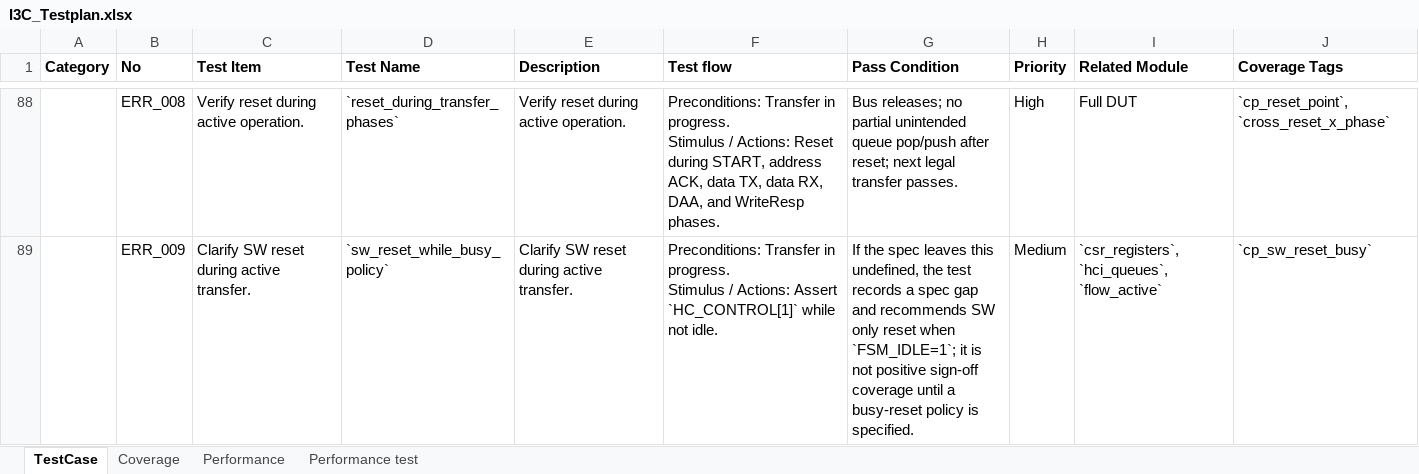
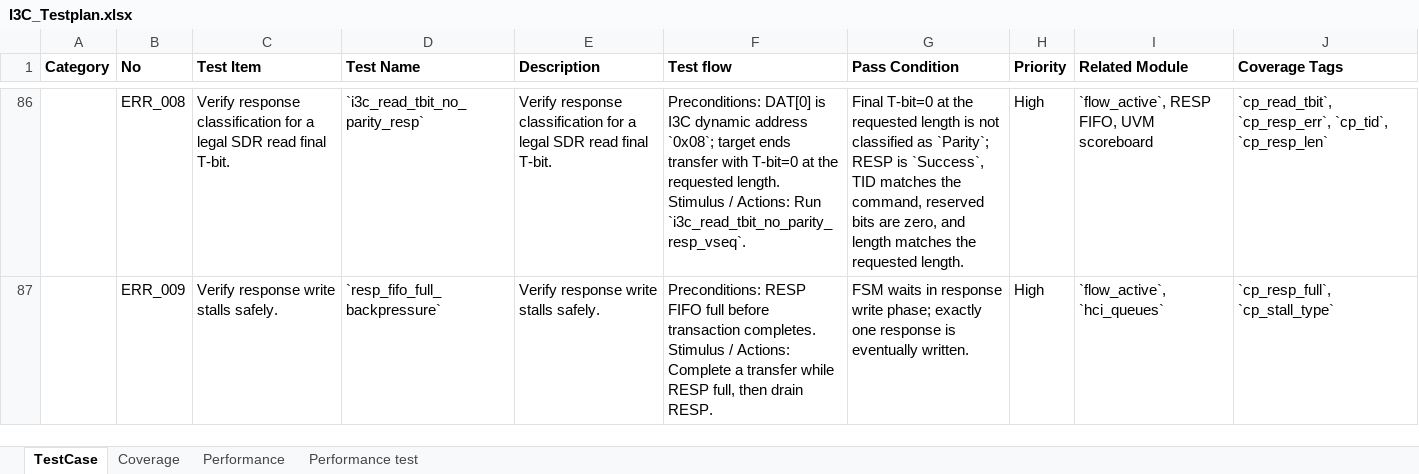
Before and after one commit to minhuy206/i3c, an Excel workbook: docs/test_plan/I3C_Testplan.xlsx, sheet TestCase, drawn as a sheet; only a part is shown, gaps mark what is left out; values as stored, in another font and other column widths than the file's, no borders; addresses are those after the commit; ↵ is a line break in a cell; the diff covers the shown part only; the diff names each change by its address in the sheet, - before the commit and + after, or states it on an @@ line.

```diff
--- a/docs/test_plan/I3C_Testplan.xlsx (sheet TestCase)
+++ b/docs/test_plan/I3C_Testplan.xlsx (sheet TestCase)
-C86 (Test Item): Verify reset during active operation.
+C86 (Test Item): Verify response classification for a legal SDR read final T-bit.
-D86 (Test Name): `reset_during_transfer_phases`
+D86 (Test Name): `i3c_read_tbit_no_parity_resp`
-E86 (Description): Verify reset during active operation.
+E86 (Description): Verify response classification for a legal SDR read final T-bit.
-F86 (Test flow): Preconditions: Transfer in progress. ↵ Stimulus / Actions: Reset during START, address ACK, data TX, data RX, DAA, and WriteResp phases.
+F86 (Test flow): Preconditions: DAT[0] is I3C dynamic address `0x08`; target ends transfer with T-bit=0 at the requested length. ↵ Stimulus / Actions: Run `i3c_read_tbit_no_parity_resp_vseq`.
-G86 (Pass Condition): Bus releases; no partial unintended queue pop/push after reset; next legal transfer passes.
+G86 (Pass Condition): Final T-bit=0 at the requested length is not classified as `Parity`; RESP is `Success`, TID matches the command, reserved bits are zero, and length matches the requested length.
-I86 (Related Module): Full DUT
+I86 (Related Module): `flow_active`, RESP FIFO, UVM scoreboard
-J86 (Coverage Tags): `cp_reset_point`, `cross_reset_x_phase`
+J86 (Coverage Tags): `cp_read_tbit`, `cp_resp_err`, `cp_tid`, `cp_resp_len`
-C87 (Test Item): Clarify SW reset during active transfer.
+C87 (Test Item): Verify response write stalls safely.
-D87 (Test Name): `sw_reset_while_busy_policy`
+D87 (Test Name): `resp_fifo_full_backpressure`
-E87 (Description): Clarify SW reset during active transfer.
+E87 (Description): Verify response write stalls safely.
-F87 (Test flow): Preconditions: Transfer in progress. ↵ Stimulus / Actions: Assert `HC_CONTROL[1]` while not idle.
+F87 (Test flow): Preconditions: RESP FIFO full before transaction completes. ↵ Stimulus / Actions: Complete a transfer while RESP full, then drain RESP.
-G87 (Pass Condition): If the spec leaves this undefined, the test records a spec gap and recommends SW only reset when `FSM_IDLE=1`; it is not positive sign-off coverage until a busy-reset policy is specified.
+G87 (Pass Condition): FSM waits in response write phase; exactly one response is eventually written.
-H87 (Priority): Medium
+H87 (Priority): High
-I87 (Related Module): `csr_registers`, `hci_queues`, `flow_active`
+I87 (Related Module): `flow_active`, `hci_queues`
-J87 (Coverage Tags): `cp_sw_reset_busy`
+J87 (Coverage Tags): `cp_resp_full`, `cp_stall_type`
```
Also changed, not shown: 6 added rows, 4 removed rows and 195 edited cells elsewhere in this sheet, sheet Coverage, 55 other files.
